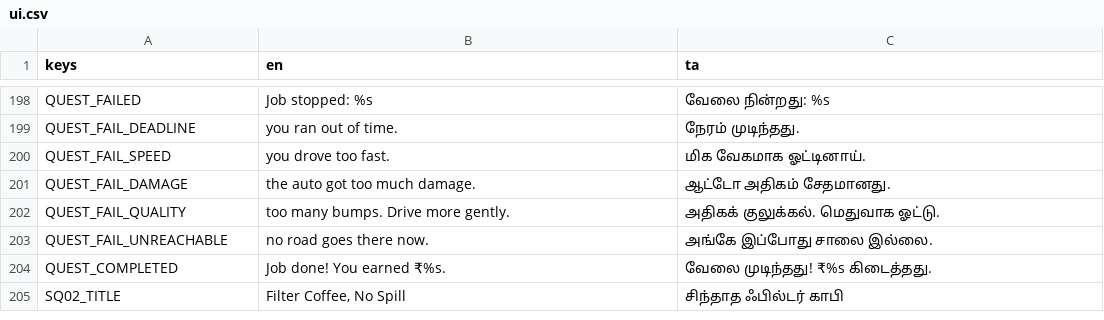
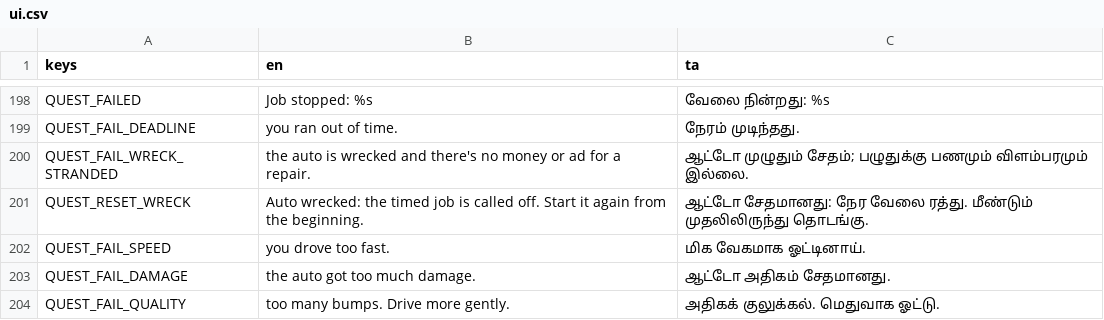
Before and after one commit to DavidRajPaul/Auto-Simulator-Game-GoDot, a CSV file: translations/ui.csv, drawn as a sheet; only a part is shown, gaps mark what is left out; the shorter side is filled out with more unchanged rows.

```diff
--- a/translations/ui.csv
+++ b/translations/ui.csv
@@ -199,2 +199,4 @@ QUEST_FAILED,"Job stopped: %s","வேலை நின்றது: %s"
 QUEST_FAIL_DEADLINE,"you ran out of time.","நேரம் முடிந்தது."
+QUEST_FAIL_WRECK_STRANDED,"the auto is wrecked and there's no money or ad for a repair.","ஆட்டோ முழுதும் சேதம்; பழுதுக்கு பணமும் விளம்பரமும் இல்லை."
+QUEST_RESET_WRECK,"Auto wrecked: the timed job is called off. Start it again from the beginning.","ஆட்டோ சேதமானது: நேர வேலை ரத்து. மீண்டும் முதலிலிருந்து தொடங்கு."
 QUEST_FAIL_SPEED,"you drove too fast.","மிக வேகமாக ஓட்டினாய்."
```
Also changed, not shown: 9 other files.
